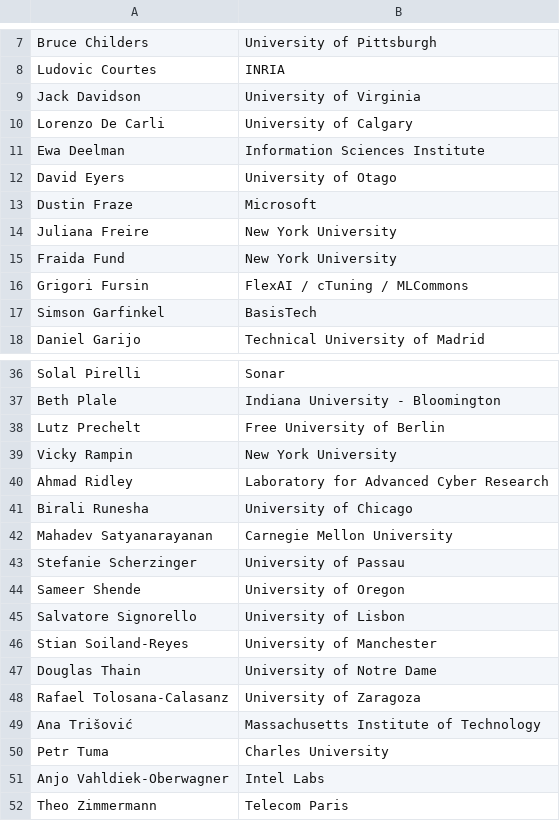
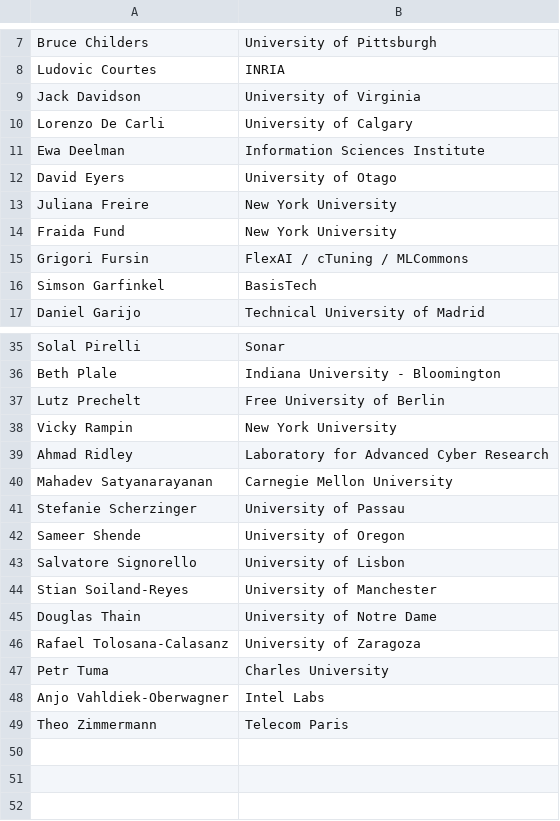
Before and after one commit to acm-rep/2025, a CSV file: home/pc.csv, drawn as a sheet; only a part is shown, gaps mark what is left out.

```diff
--- a/home/pc.csv
+++ b/home/pc.csv
@@ -12,3 +12,2 @@ Ewa Deelman, Information Sciences Institute
 David Eyers, University of Otago
-Dustin Fraze, Microsoft
 Juliana Freire, New York University
@@ -40,3 +39,2 @@ Vicky Rampin, New York University
 Ahmad Ridley, Laboratory for Advanced Cyber Research
-Birali Runesha, University of Chicago
 Mahadev Satyanarayanan, Carnegie Mellon University
@@ -48,3 +46,2 @@ Douglas Thain, University of Notre Dame
 Rafael Tolosana-Calasanz, University of Zaragoza
-Ana Trišović, Massachusetts Institute of Technology
 Petr Tuma, Charles University
```
Also changed, not shown: 2 other files.
